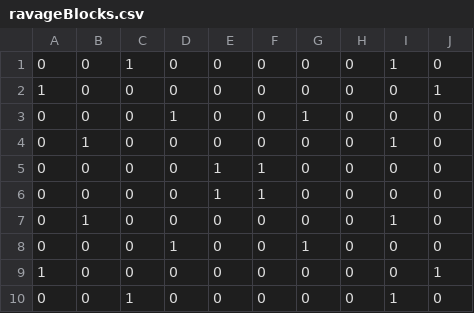
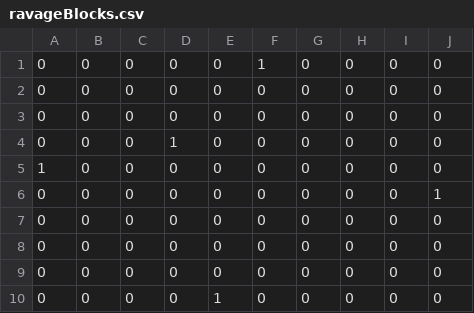
Before and after one commit to Sh1onSato/TD3_L3, a CSV file: DirectXGame/Resources/mapCsv/STAGE7/ravageBlocks.csv, drawn as a sheet.

```diff
--- a/DirectXGame/Resources/mapCsv/STAGE7/ravageBlocks.csv
+++ b/DirectXGame/Resources/mapCsv/STAGE7/ravageBlocks.csv
@@ -1,10 +1,10 @@
-0,0,1,0,0,0,0,0,1,0
-1,0,0,0,0,0,0,0,0,1
-0,0,0,1,0,0,1,0,0,0
-0,1,0,0,0,0,0,0,1,0
-0,0,0,0,1,1,0,0,0,0
-0,0,0,0,1,1,0,0,0,0
-0,1,0,0,0,0,0,0,1,0
-0,0,0,1,0,0,1,0,0,0
-1,0,0,0,0,0,0,0,0,1
-0,0,1,0,0,0,0,0,1,0
+0,0,0,0,0,1,0,0,0,0
+0,0,0,0,0,0,0,0,0,0
+0,0,0,0,0,0,0,0,0,0
+0,0,0,1,0,0,0,0,0,0
+1,0,0,0,0,0,0,0,0,0
+0,0,0,0,0,0,0,0,0,1
+0,0,0,0,0,0,0,0,0,0
+0,0,0,0,0,0,0,0,0,0
+0,0,0,0,0,0,0,0,0,0
+0,0,0,0,1,0,0,0,0,0
```
Also changed, not shown: DirectXGame/Resources/mapCsv/STAGE7/upperBlocks.csv, DirectXGame/Resources/mapCsv/STAGE8/ravageBlocks.csv, 1 other file.
